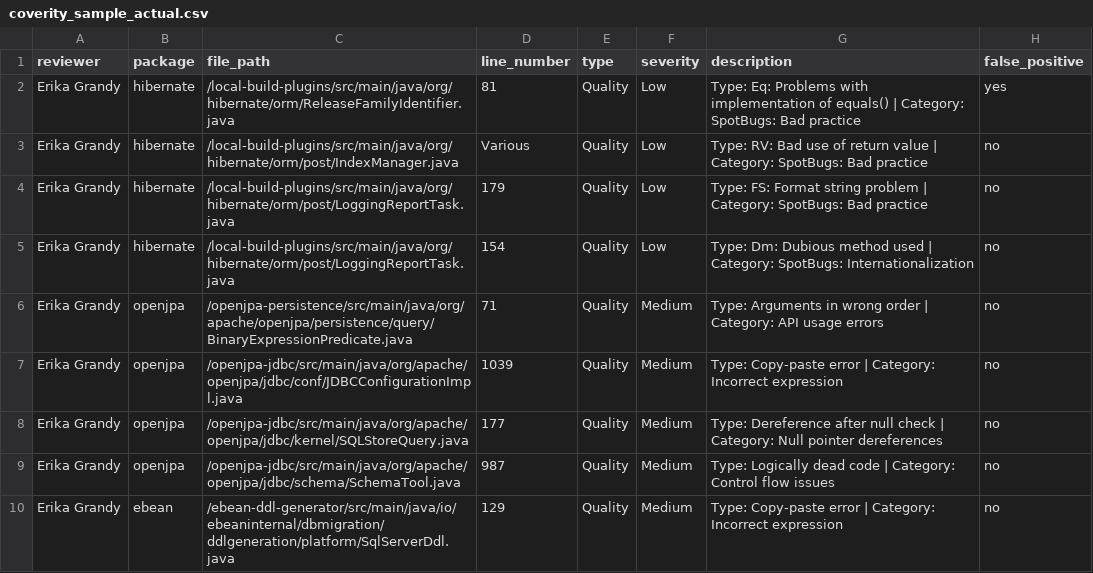
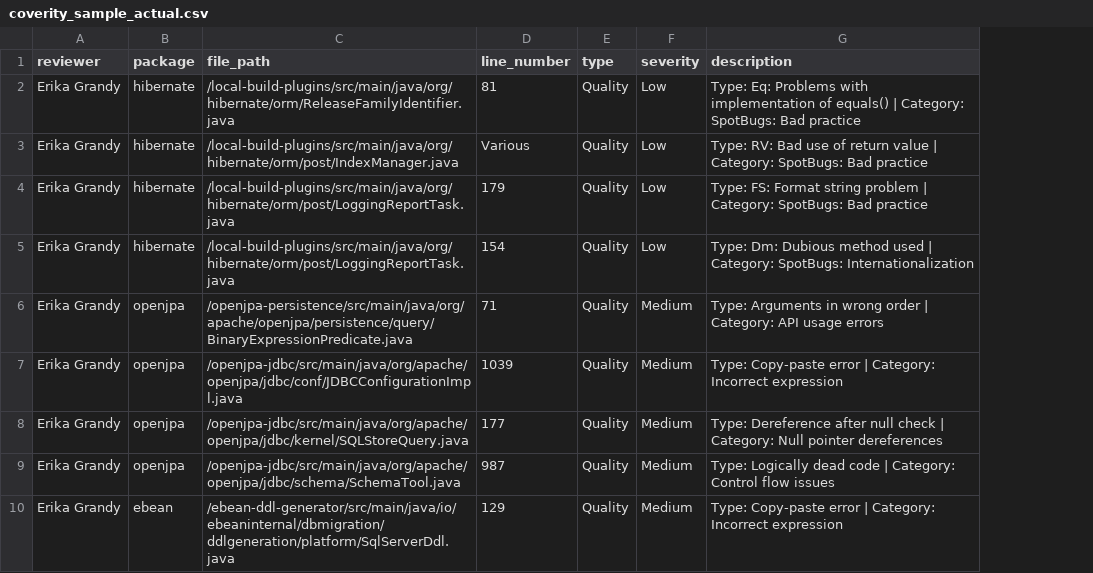
Before and after one commit to Hashir-Jamil/static-analysis-tools-comparison, a CSV file: coverity_data/coverity_sample_actual.csv, drawn as a sheet; only a part is shown; the diff names each change by its address in the sheet, - before the commit and + after, or states it on an @@ line.

```diff
--- a/coverity_data/coverity_sample_actual.csv
+++ b/coverity_data/coverity_sample_actual.csv
-column H (false_positive), rows 2-10: yes | no | no | no | no | no | no | no | no
```
Also changed, not shown: snyk_data/snyk_sample.csv, 3 other files.
